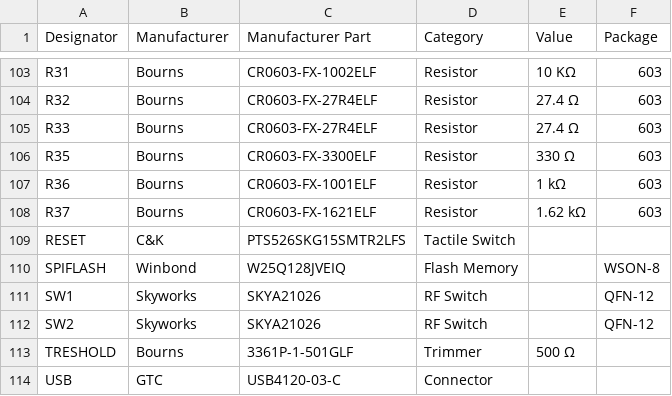
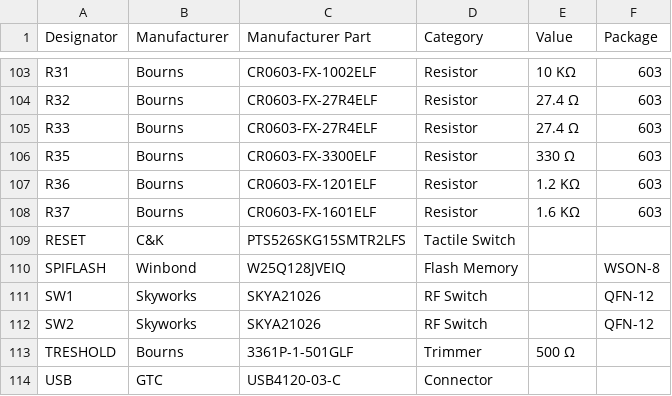
Before and after one commit to mkultr44/VT-AMP, a CSV file: VT-AMP_BOM.csv, drawn as a sheet; only a part is shown, gaps mark what is left out.

Commit message:
Update VT-AMP_BOM.csv

```diff
--- a/VT-AMP_BOM.csv
+++ b/VT-AMP_BOM.csv
@@ -106,4 +106,4 @@ R33,Bourns,CR0603-FX-27R4ELF,Resistor,27.4 Ω,603,
 R35,Bourns,CR0603-FX-3300ELF,Resistor,330 Ω,603,
-R36,Bourns,CR0603-FX-1001ELF,Resistor,1 kΩ,603,
-R37,Bourns,CR0603-FX-1621ELF,Resistor,1.62 kΩ,603,
+R36,Bourns,CR0603-FX-1201ELF,Resistor,1.2 KΩ,603,
+R37,Bourns,CR0603-FX-1601ELF,Resistor,1.6 KΩ,603,
 RESET,C&K,PTS526SKG15SMTR2LFS,Tactile Switch,,,
```
